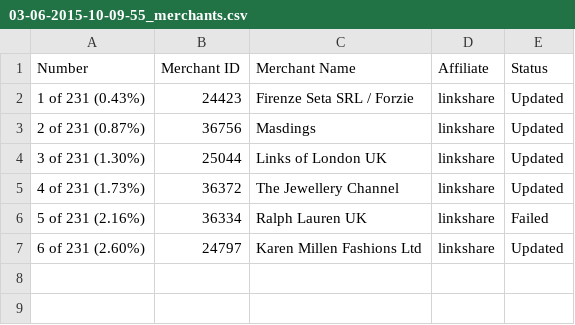
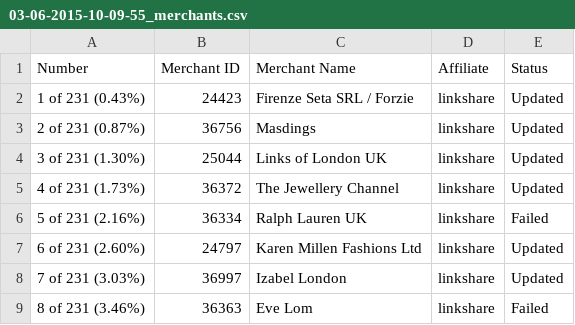
Before and after one commit to 3doordigital/SoSensational, a CSV file: plugins/affiliate-shop-manager/03-06-2015-10-09-55_merchants.csv, drawn as a sheet; the diff names each change by its address in the sheet, - before the commit and + after, or states it on an @@ line.

```diff
--- a/plugins/affiliate-shop-manager/03-06-2015-10-09-55_merchants.csv
+++ b/plugins/affiliate-shop-manager/03-06-2015-10-09-55_merchants.csv
+row 8: 7 of 231 (3.03%) | 36997 | Izabel London | linkshare | Updated
+row 9: 8 of 231 (3.46%) | 36363 | Eve Lom | linkshare | Failed
```
Also changed, not shown: plugins/affiliate-shop-manager/03-06-2015-10-09-56_merchants.csv, 1 other file.
